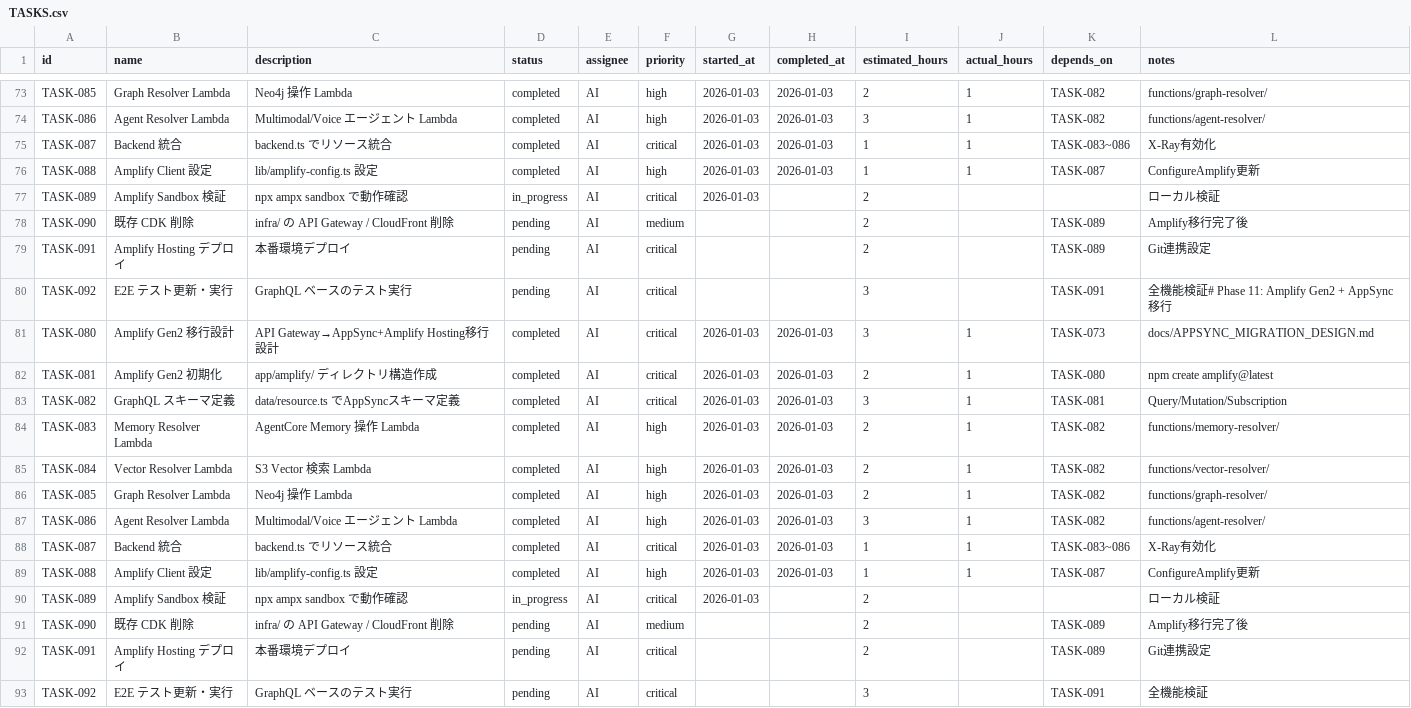
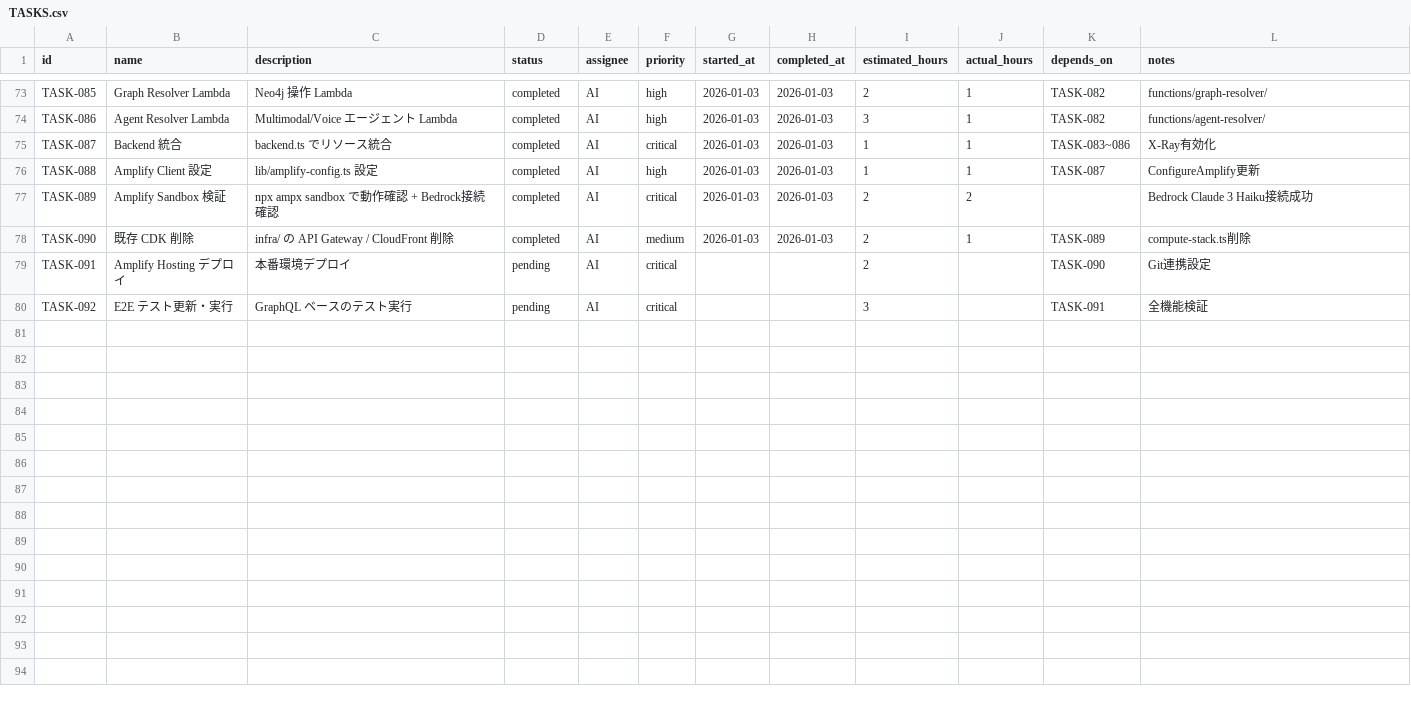
Before and after one commit to aezisai-inc/rd-knowledge-sample, a CSV file: docs/TASKS.csv, drawn as a sheet; only a part is shown, gaps mark what is left out.

Commit message:
docs: TASK-089,090完了ステータス更新

```diff
--- a/docs/TASKS.csv
+++ b/docs/TASKS.csv
@@ -76,18 +76,5 @@ TASK-087,Backend 統合,backend.ts でリソース統合,completed,AI,critical,2
 TASK-088,Amplify Client 設定,lib/amplify-config.ts 設定,completed,AI,high,2026-01-03,2026-01-03,1,1,TASK-087,ConfigureAmplify更新
-TASK-089,Amplify Sandbox 検証,npx ampx sandbox で動作確認,in_progress,AI,critical,2026-01-03,,2,,,ローカル検証
-TASK-090,既存 CDK 削除,infra/ の API Gateway / CloudFront 削除,pending,AI,medium,,,2,,TASK-089,Amplify移行完了後
-TASK-091,Amplify Hosting デプロイ,本番環境デプロイ,pending,AI,critical,,,2,,TASK-089,Git連携設定
-TASK-092,E2E テスト更新・実行,GraphQL ベースのテスト実行,pending,AI,critical,,,3,,TASK-091,全機能検証# Phase 11: Amplify Gen2 + AppSync 移行
-TASK-080,Amplify Gen2 移行設計,API Gateway→AppSync+Amplify Hosting移行設計,completed,AI,critical,2026-01-03,2026-01-03,3,1,TASK-073,docs/APPSYNC_MIGRATION_DESIGN.md
-TASK-081,Amplify Gen2 初期化,app/amplify/ ディレクトリ構造作成,completed,AI,critical,2026-01-03,2026-01-03,2,1,TASK-080,npm create amplify@latest
-TASK-082,GraphQL スキーマ定義,data/resource.ts でAppSyncスキーマ定義,completed,AI,critical,2026-01-03,2026-01-03,3,1,TASK-081,Query/Mutation/Subscription
-TASK-083,Memory Resolver Lambda,AgentCore Memory 操作 Lambda,completed,AI,high,2026-01-03,2026-01-03,2,1,TASK-082,functions/memory-resolver/
-TASK-084,Vector Resolver Lambda,S3 Vector 検索 Lambda,completed,AI,high,2026-01-03,2026-01-03,2,1,TASK-082,functions/vector-resolver/
-TASK-085,Graph Resolver Lambda,Neo4j 操作 Lambda,completed,AI,high,2026-01-03,2026-01-03,2,1,TASK-082,functions/graph-resolver/
-TASK-086,Agent Resolver Lambda,Multimodal/Voice エージェント Lambda,completed,AI,high,2026-01-03,2026-01-03,3,1,TASK-082,functions/agent-resolver/
-TASK-087,Backend 統合,backend.ts でリソース統合,completed,AI,critical,2026-01-03,2026-01-03,1,1,TASK-083~086,X-Ray有効化
-TASK-088,Amplify Client 設定,lib/amplify-config.ts 設定,completed,AI,high,2026-01-03,2026-01-03,1,1,TASK-087,ConfigureAmplify更新
-TASK-089,Amplify Sandbox 検証,npx ampx sandbox で動作確認,in_progress,AI,critical,2026-01-03,,2,,,ローカル検証
-TASK-090,既存 CDK 削除,infra/ の API Gateway / CloudFront 削除,pending,AI,medium,,,2,,TASK-089,Amplify移行完了後
-TASK-091,Amplify Hosting デプロイ,本番環境デプロイ,pending,AI,critical,,,2,,TASK-089,Git連携設定
+TASK-089,Amplify Sandbox 検証,npx ampx sandbox で動作確認 + Bedrock接続確認,completed,AI,critical,2026-01-03,2026-01-03,2,2,,Bedrock Claude 3 Haiku接続成功
+TASK-090,既存 CDK 削除,infra/ の API Gateway / CloudFront 削除,completed,AI,medium,2026-01-03,2026-01-03,2,1,TASK-089,compute-stack.ts削除
+TASK-091,Amplify Hosting デプロイ,本番環境デプロイ,pending,AI,critical,,,2,,TASK-090,Git連携設定
 TASK-092,E2E テスト更新・実行,GraphQL ベースのテスト実行,pending,AI,critical,,,3,,TASK-091,全機能検証
```
